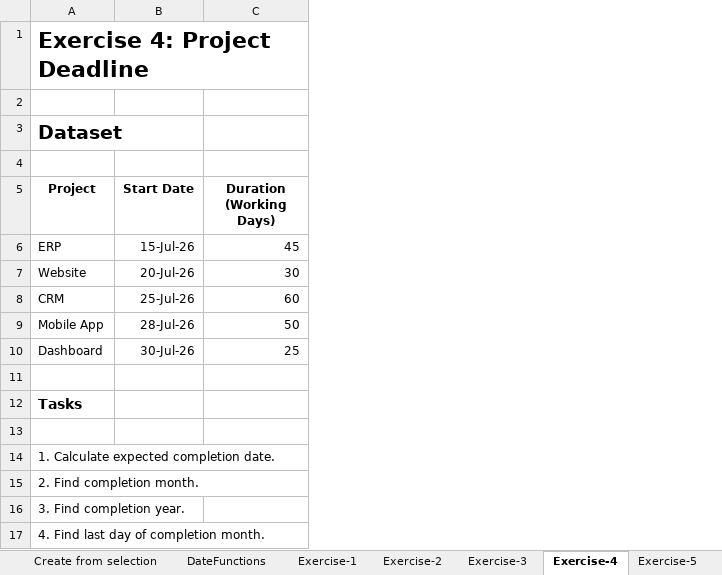
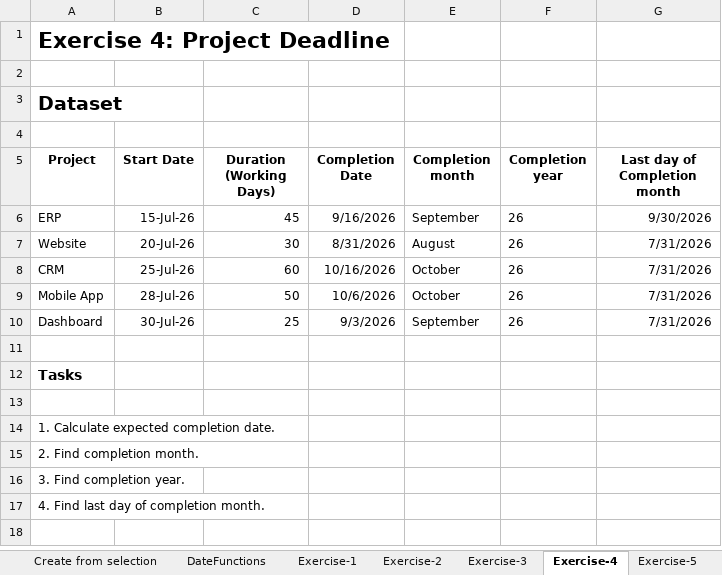
Before and after one commit to karandhakate04-byte/DmartSalesDataAnalysis, an Excel workbook: Advexcel/(Ass)Create from selection and Dates - Stu.xlsx(Date Function).xlsx, sheet Exercise-4, drawn as a sheet; values as stored, in another font and other column widths than the file's, no borders; the diff names each change by its address in the sheet, - before the commit and + after, or states it on an @@ line.

```diff
--- a/Advexcel/(Ass)Create from selection and Dates - Stu.xlsx(Date Function).xlsx (sheet Exercise-4)
+++ b/Advexcel/(Ass)Create from selection and Dates - Stu.xlsx(Date Function).xlsx (sheet Exercise-4)
+column D (Completion Date), rows 6-10: 9/16/2026 | 8/31/2026 | 10/16/2026 | 10/6/2026 | 9/3/2026
+column E (Completion month), rows 6-10: September | August | October | October | September
+column F (Completion year), rows 6-10: all 26
+column G (Last day of Completion month), rows 6-10: 9/30/2026 | 7/31/2026 | 7/31/2026 | 7/31/2026 | 7/31/2026
```
Also changed, not shown: sheet Exercise-3, sheet DateFunctions, sheet Exercise-1.
